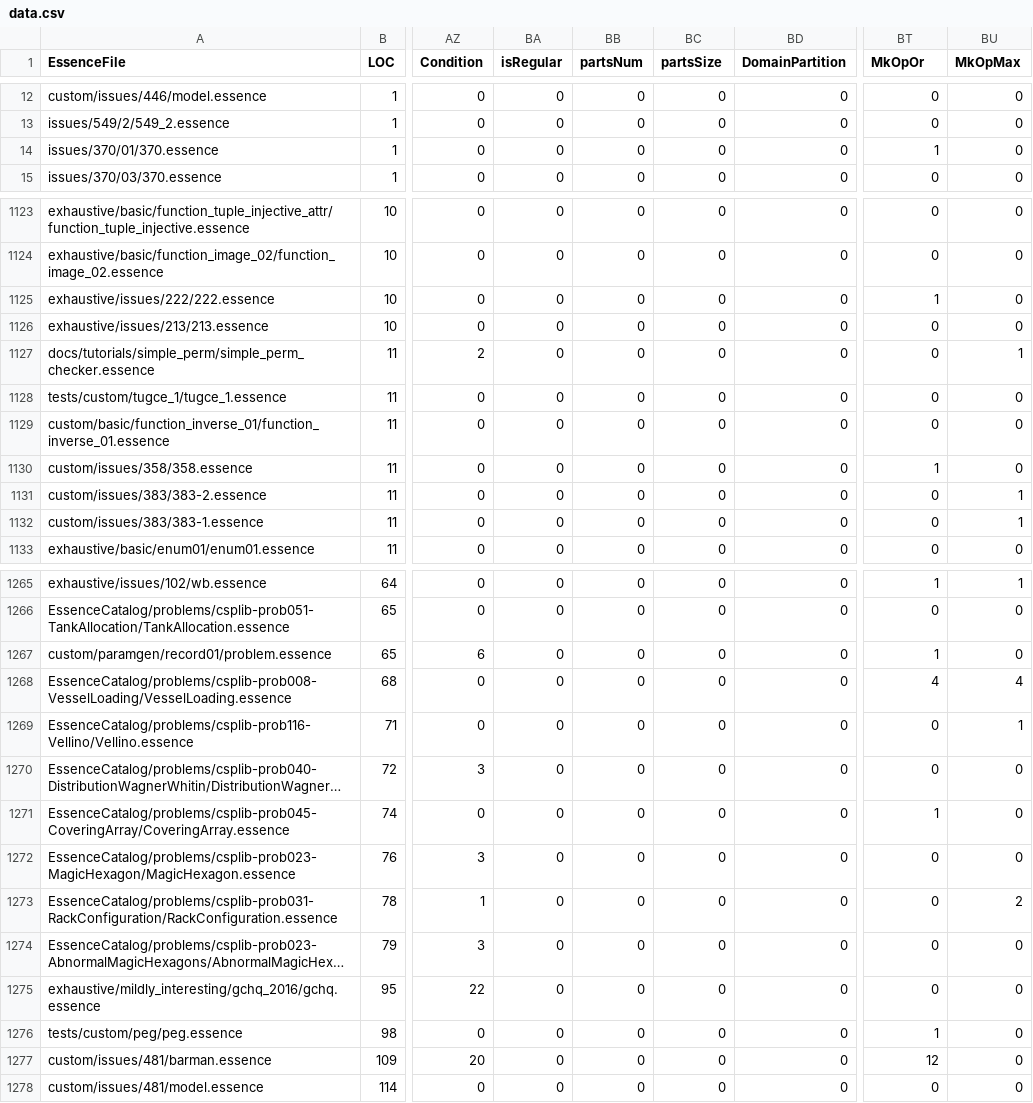
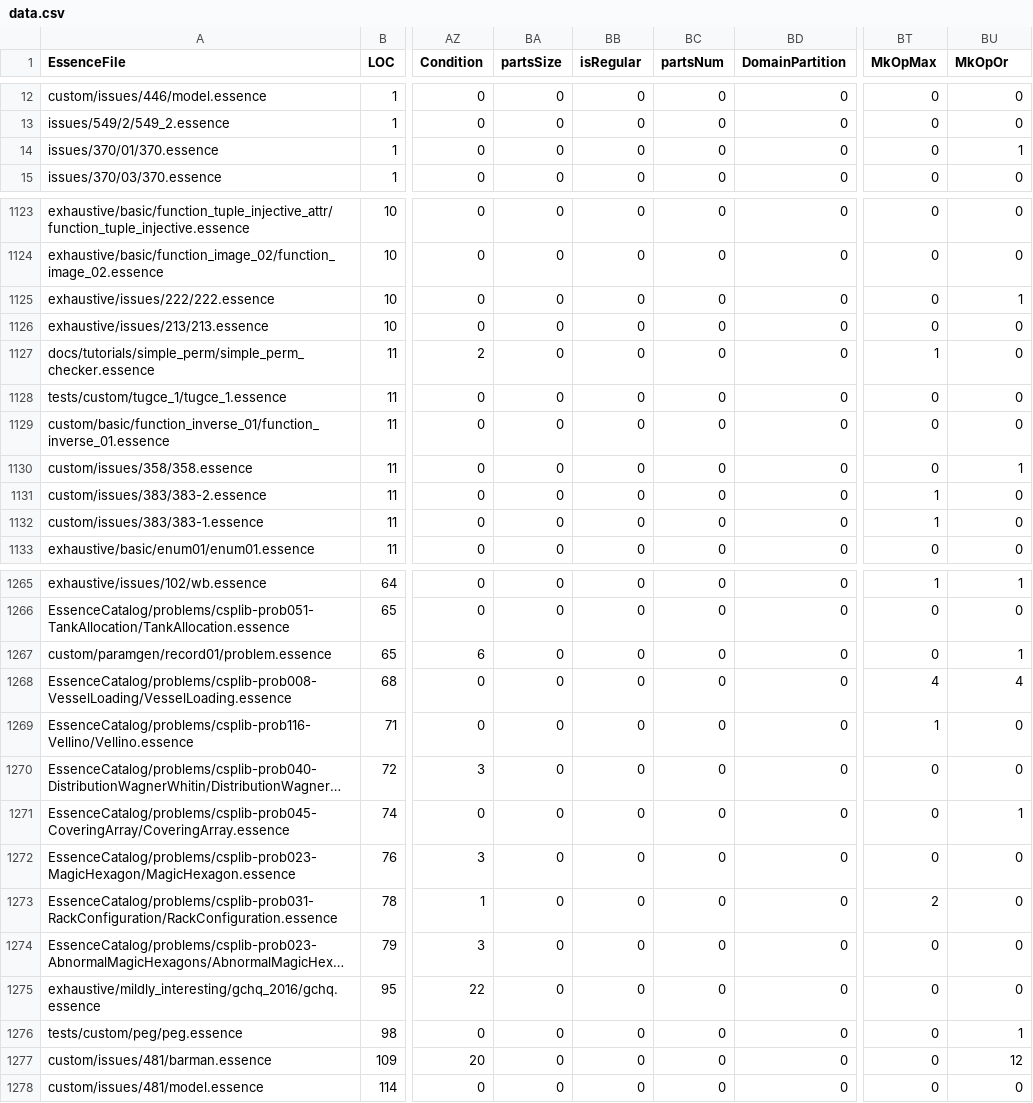
Before and after one commit to lixitrixi/conjure-oxide, a CSV file: tools/essence-feature-usage-stats/data.csv, drawn as a sheet; only a part is shown, gaps mark what is left out; long unchanged cells end in …; the diff covers the shown part only; the diff names each change by its address in the sheet, - before the commit and + after, or states it on an @@ line.

```diff
--- a/tools/essence-feature-usage-stats/data.csv
+++ b/tools/essence-feature-usage-stats/data.csv
-BA1: isRegular
+BA1: partsSize
-BB1: partsNum
+BB1: isRegular
-BC1: partsSize
+BC1: partsNum
-BT1: MkOpOr
+BT1: MkOpMax
-BU1: MkOpMax
+BU1: MkOpOr
-BT14 (MkOpMax): 1
+BT14 (MkOpMax): 0
-BU14 (MkOpOr): 0
+BU14 (MkOpOr): 1
-BT1125 (MkOpMax): 1
+BT1125 (MkOpMax): 0
-BU1125 (MkOpOr): 0
+BU1125 (MkOpOr): 1
-BT1127 (MkOpMax): 0
+BT1127 (MkOpMax): 1
-BU1127 (MkOpOr): 1
+BU1127 (MkOpOr): 0
-BT1130 (MkOpMax): 1
+BT1130 (MkOpMax): 0
-BU1130 (MkOpOr): 0
+BU1130 (MkOpOr): 1
-BT1131:BT1132 (MkOpMax): 0
+BT1131:BT1132 (MkOpMax): 1
-BU1131:BU1132 (MkOpOr): 1
+BU1131:BU1132 (MkOpOr): 0
-BT1267 (MkOpMax): 1
+BT1267 (MkOpMax): 0
-BU1267 (MkOpOr): 0
+BU1267 (MkOpOr): 1
-BT1269 (MkOpMax): 0
+BT1269 (MkOpMax): 1
-BU1269 (MkOpOr): 1
+BU1269 (MkOpOr): 0
-BT1271 (MkOpMax): 1
+BT1271 (MkOpMax): 0
-BU1271 (MkOpOr): 0
+BU1271 (MkOpOr): 1
-BT1273 (MkOpMax): 0
+BT1273 (MkOpMax): 2
-BU1273 (MkOpOr): 2
+BU1273 (MkOpOr): 0
-BT1276 (MkOpMax): 1
+BT1276 (MkOpMax): 0
-BU1276 (MkOpOr): 0
+BU1276 (MkOpOr): 1
-BT1277 (MkOpMax): 12
+BT1277 (MkOpMax): 0
-BU1277 (MkOpOr): 0
+BU1277 (MkOpOr): 12
```
Also changed, not shown: 104 edited cells elsewhere in this file, 1 other file.
